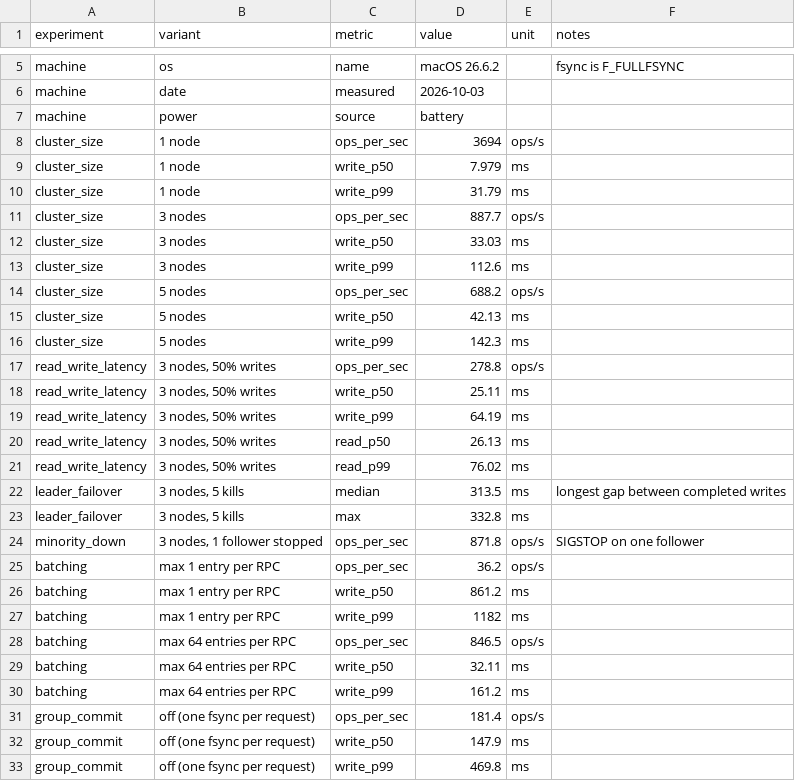
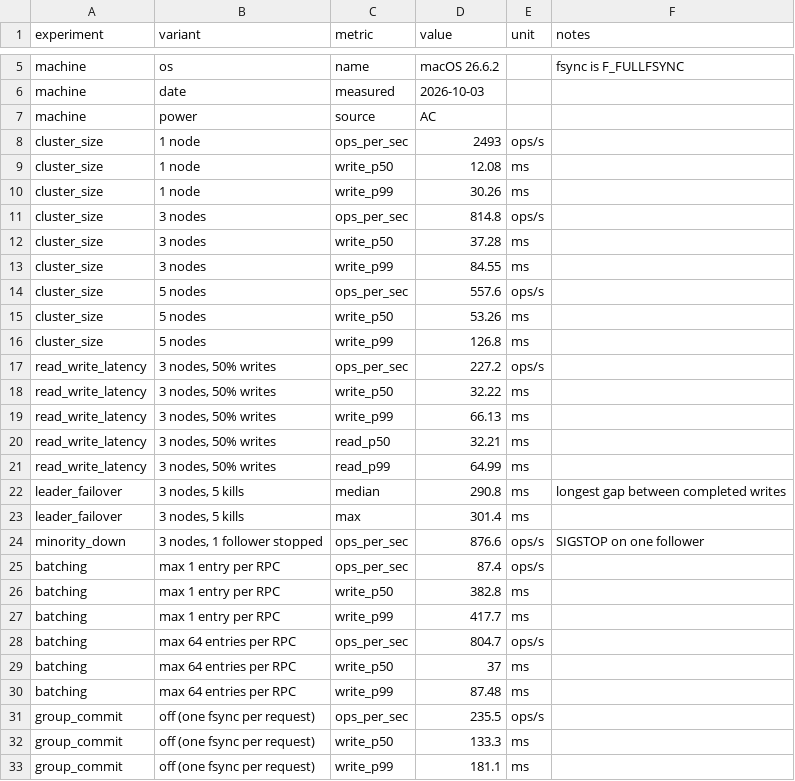
Before and after one commit to spoigai21/raftkv, a CSV file: docs/results.csv, drawn as a sheet; only a part is shown, gaps mark what is left out; the diff covers the shown part only.

```diff
--- a/docs/results.csv
+++ b/docs/results.csv
@@ -6,28 +6,28 @@ machine,os,name,macOS 26.6.2,,fsync is F_FULLFSYNC
 machine,date,measured,2026-10-03,,
-machine,power,source,battery,,
-cluster_size,1 node,ops_per_sec,3694,ops/s,
-cluster_size,1 node,write_p50,7.979,ms,
-cluster_size,1 node,write_p99,31.79,ms,
-cluster_size,3 nodes,ops_per_sec,887.7,ops/s,
-cluster_size,3 nodes,write_p50,33.03,ms,
-cluster_size,3 nodes,write_p99,112.6,ms,
-cluster_size,5 nodes,ops_per_sec,688.2,ops/s,
-cluster_size,5 nodes,write_p50,42.13,ms,
-cluster_size,5 nodes,write_p99,142.3,ms,
-read_write_latency,"3 nodes, 50% writes",ops_per_sec,278.8,ops/s,
-read_write_latency,"3 nodes, 50% writes",write_p50,25.11,ms,
-read_write_latency,"3 nodes, 50% writes",write_p99,64.19,ms,
-read_write_latency,"3 nodes, 50% writes",read_p50,26.13,ms,
-read_write_latency,"3 nodes, 50% writes",read_p99,76.02,ms,
-leader_failover,"3 nodes, 5 kills",median,313.5,ms,longest gap between completed writes
-leader_failover,"3 nodes, 5 kills",max,332.8,ms,
-minority_down,"3 nodes, 1 follower stopped",ops_per_sec,871.8,ops/s,SIGSTOP on one follower
-batching,max 1 entry per RPC,ops_per_sec,36.2,ops/s,
-batching,max 1 entry per RPC,write_p50,861.2,ms,
-batching,max 1 entry per RPC,write_p99,1182,ms,
-batching,max 64 entries per RPC,ops_per_sec,846.5,ops/s,
-batching,max 64 entries per RPC,write_p50,32.11,ms,
-batching,max 64 entries per RPC,write_p99,161.2,ms,
-group_commit,off (one fsync per request),ops_per_sec,181.4,ops/s,
-group_commit,off (one fsync per request),write_p50,147.9,ms,
-group_commit,off (one fsync per request),write_p99,469.8,ms,
+machine,power,source,AC,,
+cluster_size,1 node,ops_per_sec,2493,ops/s,
+cluster_size,1 node,write_p50,12.08,ms,
+cluster_size,1 node,write_p99,30.26,ms,
+cluster_size,3 nodes,ops_per_sec,814.8,ops/s,
+cluster_size,3 nodes,write_p50,37.28,ms,
+cluster_size,3 nodes,write_p99,84.55,ms,
+cluster_size,5 nodes,ops_per_sec,557.6,ops/s,
+cluster_size,5 nodes,write_p50,53.26,ms,
+cluster_size,5 nodes,write_p99,126.8,ms,
+read_write_latency,"3 nodes, 50% writes",ops_per_sec,227.2,ops/s,
+read_write_latency,"3 nodes, 50% writes",write_p50,32.22,ms,
+read_write_latency,"3 nodes, 50% writes",write_p99,66.13,ms,
+read_write_latency,"3 nodes, 50% writes",read_p50,32.21,ms,
+read_write_latency,"3 nodes, 50% writes",read_p99,64.99,ms,
+leader_failover,"3 nodes, 5 kills",median,290.8,ms,longest gap between completed writes
+leader_failover,"3 nodes, 5 kills",max,301.4,ms,
+minority_down,"3 nodes, 1 follower stopped",ops_per_sec,876.6,ops/s,SIGSTOP on one follower
+batching,max 1 entry per RPC,ops_per_sec,87.4,ops/s,
+batching,max 1 entry per RPC,write_p50,382.8,ms,
+batching,max 1 entry per RPC,write_p99,417.7,ms,
+batching,max 64 entries per RPC,ops_per_sec,804.7,ops/s,
+batching,max 64 entries per RPC,write_p50,37,ms,
+batching,max 64 entries per RPC,write_p99,87.48,ms,
+group_commit,off (one fsync per request),ops_per_sec,235.5,ops/s,
+group_commit,off (one fsync per request),write_p50,133.3,ms,
+group_commit,off (one fsync per request),write_p99,181.1,ms,
```
Also changed, not shown: 31 edited cells elsewhere in this file, 16 other files.
